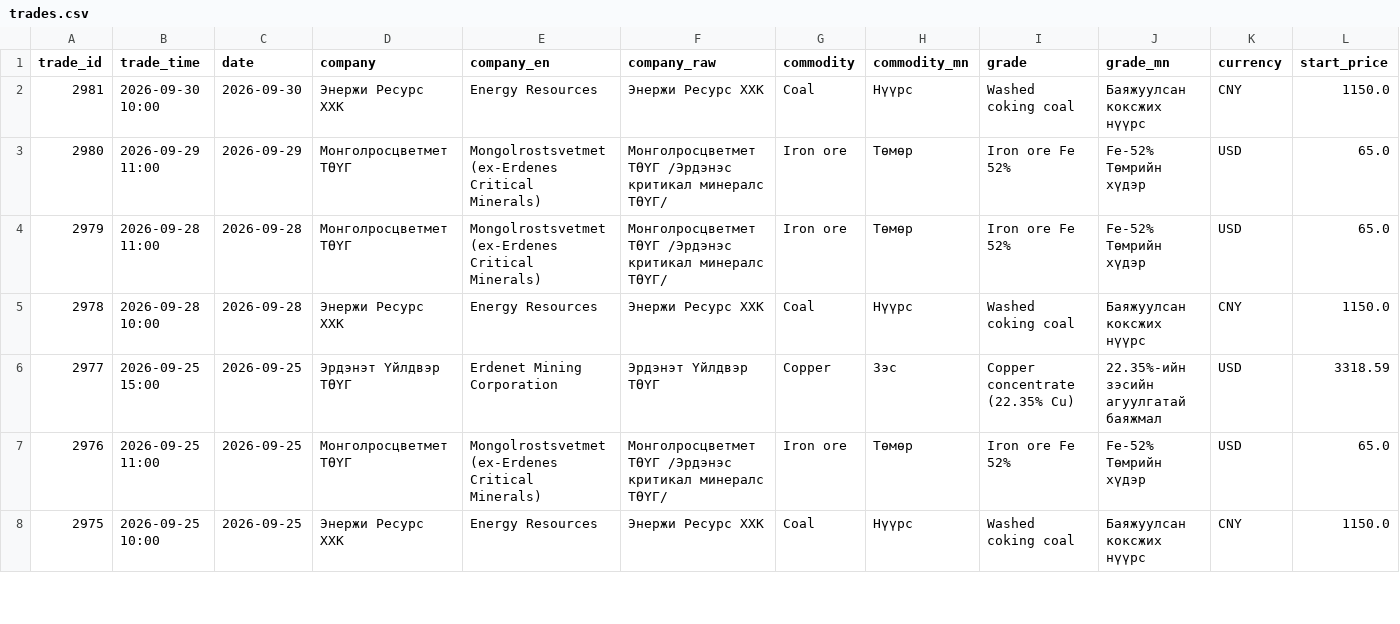
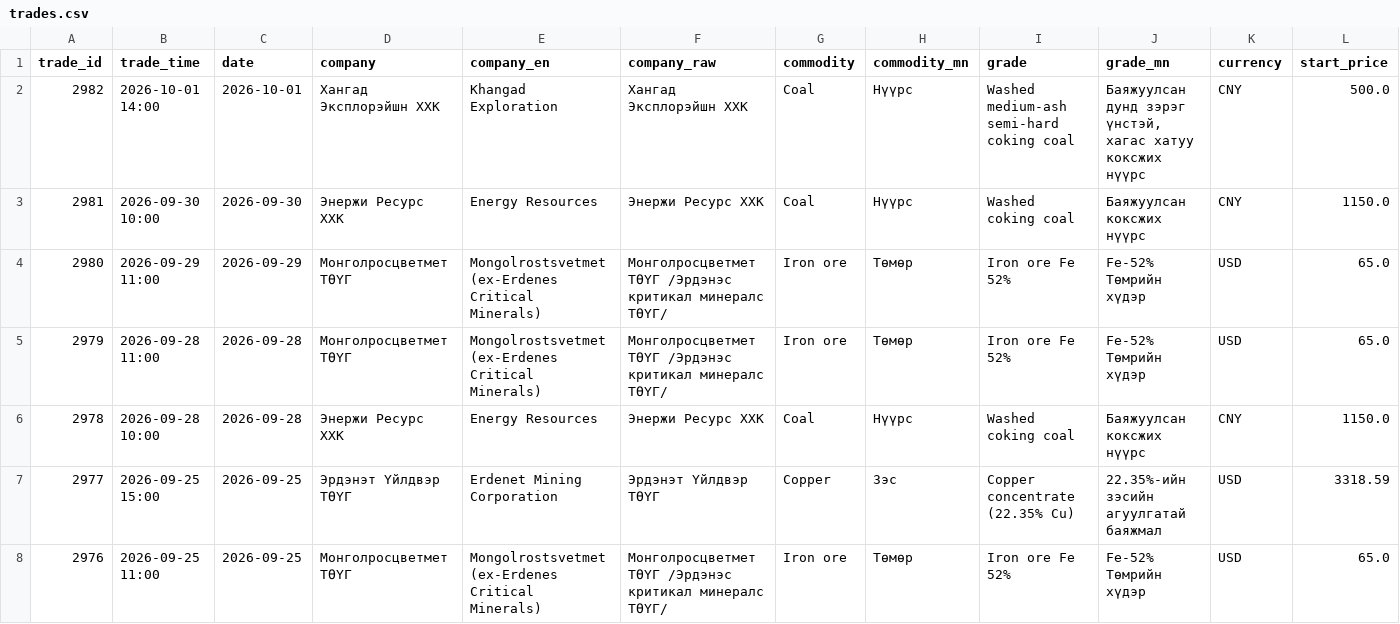
Before and after one commit to puje22/comex2026, a CSV file: data/trades.csv, drawn as a sheet; only a part is shown; the shorter side is filled out with more unchanged rows; rows hold the shown columns only; the diff names each change by its address in the sheet, - before the commit and + after, or states it on an @@ line.

```diff
--- a/data/trades.csv
+++ b/data/trades.csv
+row 2: 2982 | 2026-10-01 14:00 | 2026-10-01 | Хангад Эксплорэйшн ХХК | Khangad Exploration | Хангад Эксплорэйшн ХХК | Coal | Нүүрс | Washed medium-ash semi-hard coking coal | Баяжуулсан дунд зэрэг үнстэй, хагас хатуу коксжих нүүрс | CNY | 500.0
```
Also changed, not shown: data/contracts.csv, data/notices.csv.
